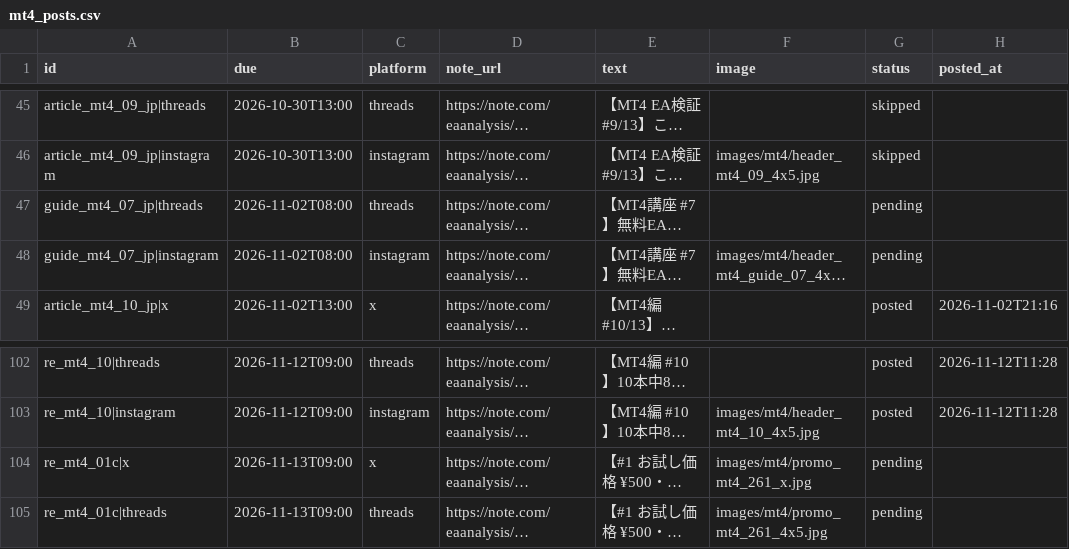
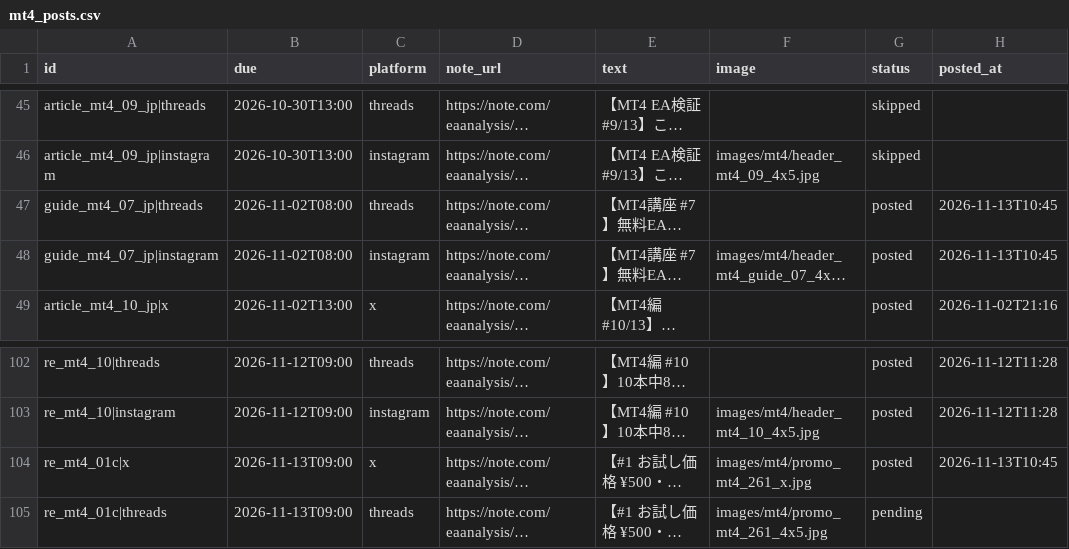
Before and after one commit to mi59jis/ea-verification-sns, a CSV file: sns-automation/config/mt4_posts.csv, drawn as a sheet; only a part is shown, gaps mark what is left out; long unchanged cells end in …; the diff names each change by its address in the sheet, - before the commit and + after, or states it on an @@ line.

```diff
--- a/sns-automation/config/mt4_posts.csv
+++ b/sns-automation/config/mt4_posts.csv
-G47:G48 (status): pending
+G47:G48 (status): posted
-H47:H48 (posted_at): (empty)
+H47:H48 (posted_at): 2026-11-13T10:45
-G104 (status): pending
+G104 (status): posted
-H104 (posted_at): (empty)
+H104 (posted_at): 2026-11-13T10:45
```
Also changed, not shown: 1 other file.
